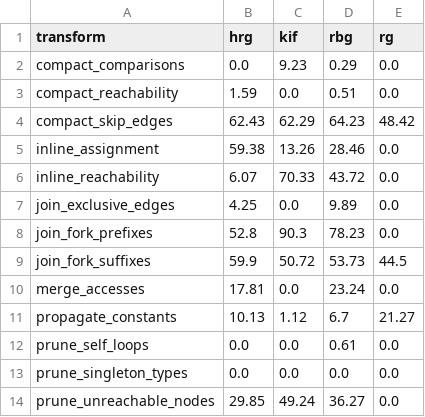
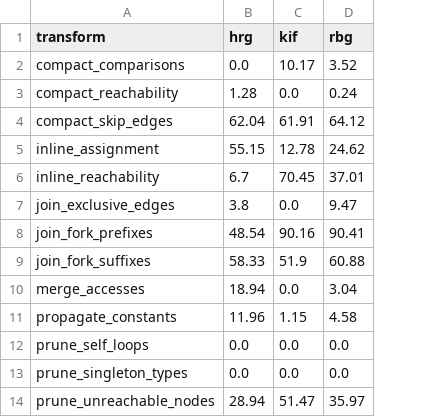
Before and after one commit to radekmie/rg, a CSV file: scripts/data/results/tws_avg.csv, drawn as a sheet; only a part is shown; the diff covers the shown part only; the diff names each change by its address in the sheet, - before the commit and + after, or states it on an @@ line.

```diff
--- a/scripts/data/results/tws_avg.csv
+++ b/scripts/data/results/tws_avg.csv
-column E (rg), rows 2-14: 0.0 | 0.0 | 48.42 | 0.0 | 0.0 | 0.0 | 0.0 | 44.5 | 0.0 | 21.27 | 0.0 | 0.0 | 0.0
-C2 (kif): 9.23
+C2 (kif): 10.17
-D2 (rbg): 0.29
+D2 (rbg): 3.52
-B3 (hrg): 1.59
+B3 (hrg): 1.28
-D3 (rbg): 0.51
+D3 (rbg): 0.24
-B4 (hrg): 62.43
+B4 (hrg): 62.04
-C4 (kif): 62.29
+C4 (kif): 61.91
-D4 (rbg): 64.23
+D4 (rbg): 64.12
-B5 (hrg): 59.38
+B5 (hrg): 55.15
-C5 (kif): 13.26
+C5 (kif): 12.78
-D5 (rbg): 28.46
+D5 (rbg): 24.62
-B6 (hrg): 6.07
+B6 (hrg): 6.7
-C6 (kif): 70.33
+C6 (kif): 70.45
-D6 (rbg): 43.72
+D6 (rbg): 37.01
-B7 (hrg): 4.25
+B7 (hrg): 3.8
-D7 (rbg): 9.89
+D7 (rbg): 9.47
-B8 (hrg): 52.8
+B8 (hrg): 48.54
-C8 (kif): 90.3
+C8 (kif): 90.16
-D8 (rbg): 78.23
+D8 (rbg): 90.41
-B9 (hrg): 59.9
+B9 (hrg): 58.33
-C9 (kif): 50.72
+C9 (kif): 51.9
-D9 (rbg): 53.73
+D9 (rbg): 60.88
-B10 (hrg): 17.81
+B10 (hrg): 18.94
-D10 (rbg): 23.24
+D10 (rbg): 3.04
-B11 (hrg): 10.13
+B11 (hrg): 11.96
-C11 (kif): 1.12
+C11 (kif): 1.15
-D11 (rbg): 6.7
+D11 (rbg): 4.58
-D12 (rbg): 0.61
+D12 (rbg): 0.0
-B14 (hrg): 29.85
+B14 (hrg): 28.94
-C14 (kif): 49.24
+C14 (kif): 51.47
-D14 (rbg): 36.27
+D14 (rbg): 35.97
```
Also changed, not shown: 14 edited cells elsewhere in this file, scripts/collect/results/runtime_stats.csv, scripts/data/results/flag_metrics_influence.csv, 49 other files.
